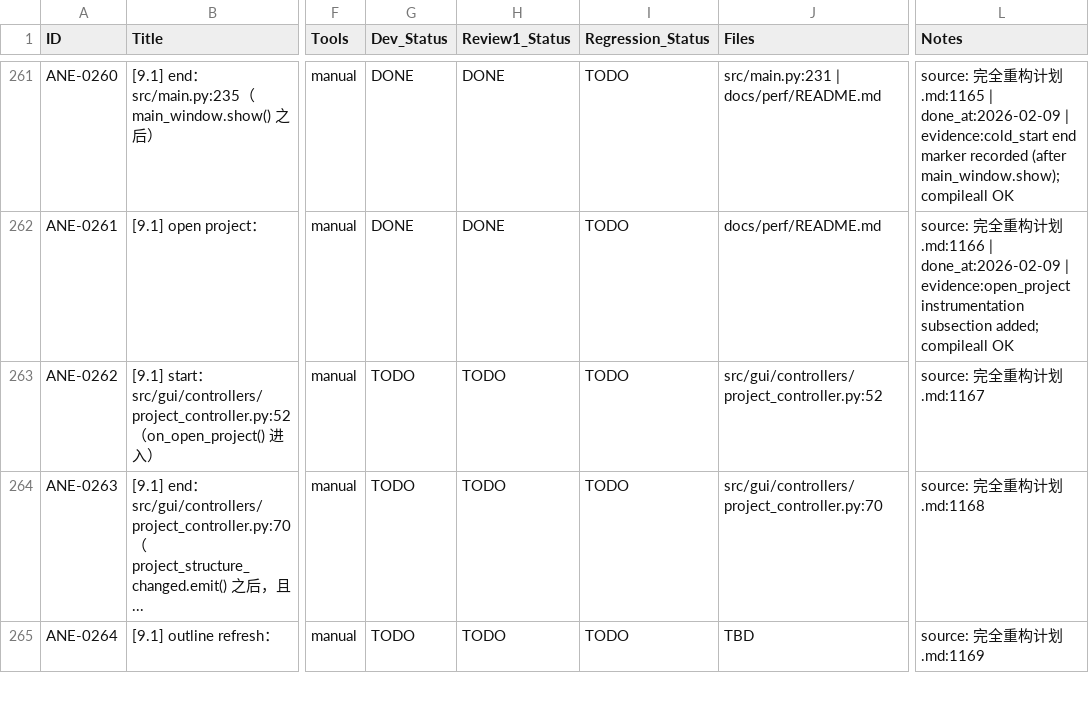
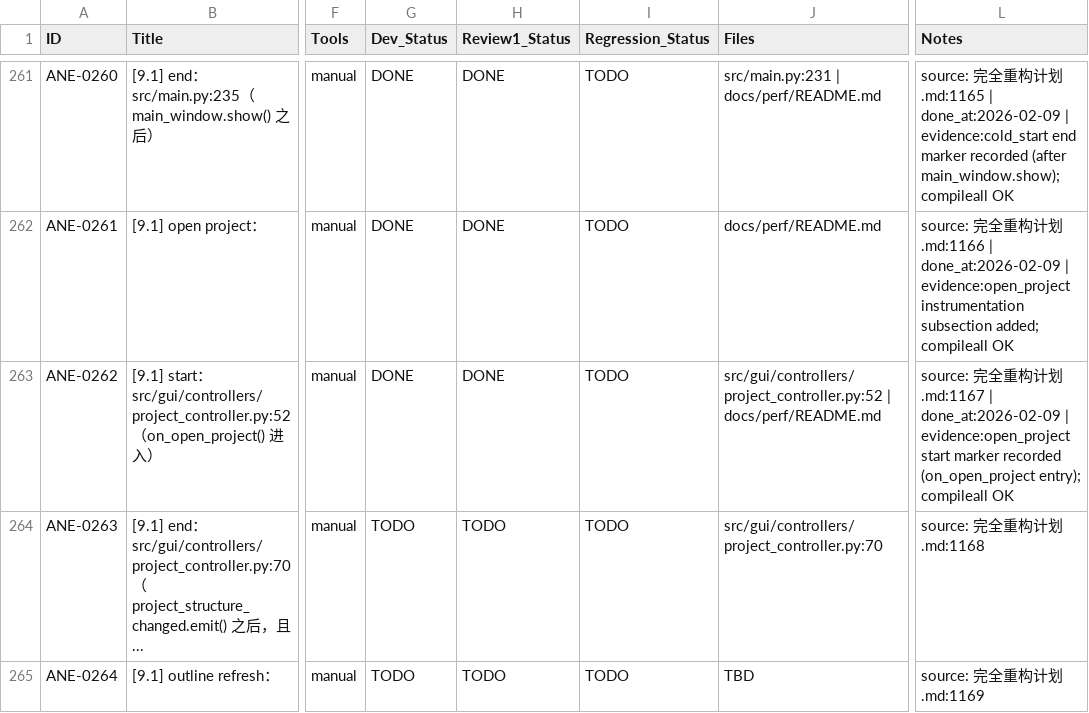
Before and after one commit to inliver233/Ai-Novel-Editor, a CSV file: issues/2026-02-02_04-43-40-ane-full-refactor-v1.csv, drawn as a sheet; only a part is shown, gaps mark what is left out; the diff names each change by its address in the sheet, - before the commit and + after, or states it on an @@ line.

Commit message:
[ANE-0262] [9.1] start：src/gui/controllers/project_controller.py:52（on_open_project() 进入）

```diff
--- a/issues/2026-02-02_04-43-40-ane-full-refactor-v1.csv
+++ b/issues/2026-02-02_04-43-40-ane-full-refactor-v1.csv
-G263 (Dev_Status): TODO
+G263 (Dev_Status): DONE
-H263 (Review1_Status): TODO
+H263 (Review1_Status): DONE
-J263 (Files): src/gui/controllers/project_controller.py:52
+J263 (Files): src/gui/controllers/project_controller.py:52 | docs/perf/README.md
-L263 (Notes): …划.md:1167
+L263 (Notes): …划.md:1167 | done_at:2026-02-09 | evidence:open_project start marker recorded (on_open_project entry); compileall OK
```
Also changed, not shown: 1 other file.
